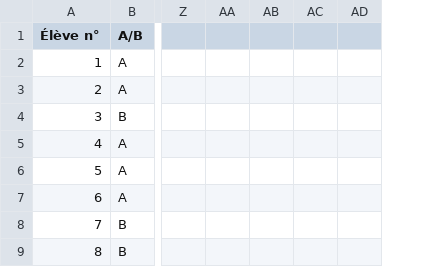
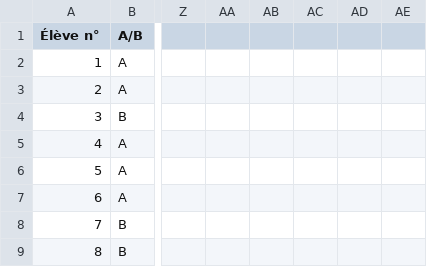
Before and after one commit to Mattuuuuh/Maths-2nde, a CSV file: stats/notes.csv, drawn as a sheet; only a part is shown, gaps mark what is left out; the diff names each change by its address in the sheet, - before the commit and + after, or states it on an @@ line.

Commit message:
Aut28.

```diff
--- a/stats/notes.csv
+++ b/stats/notes.csv
+column AE, empty
```
